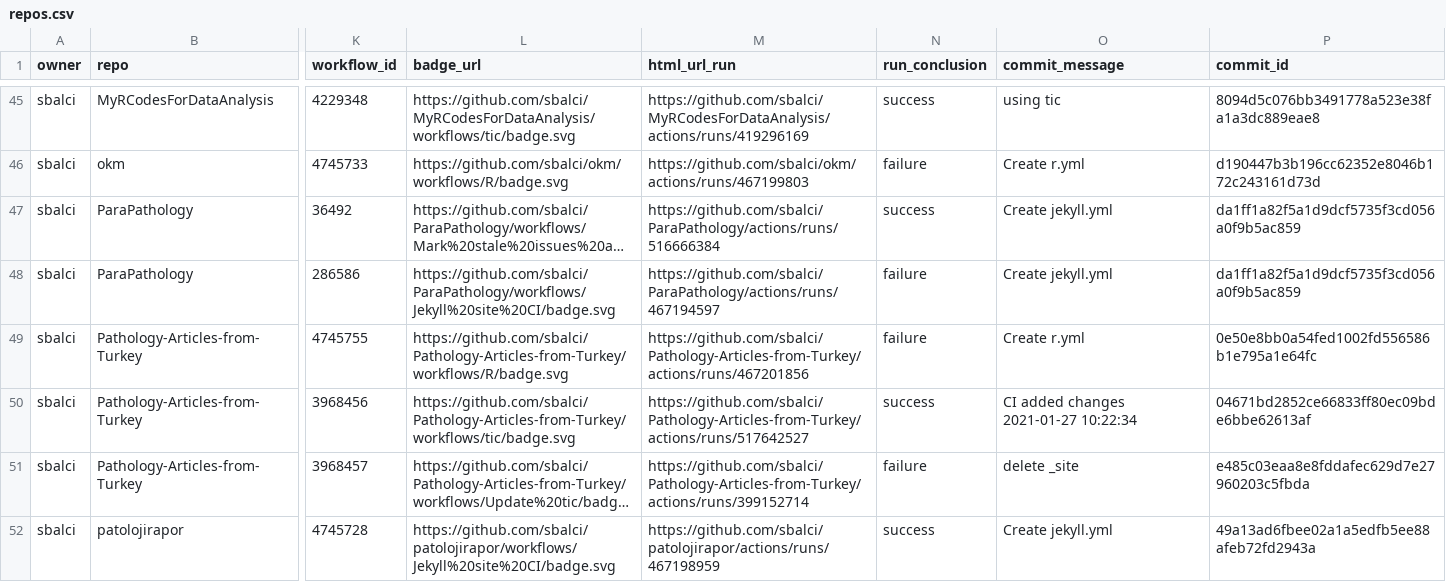
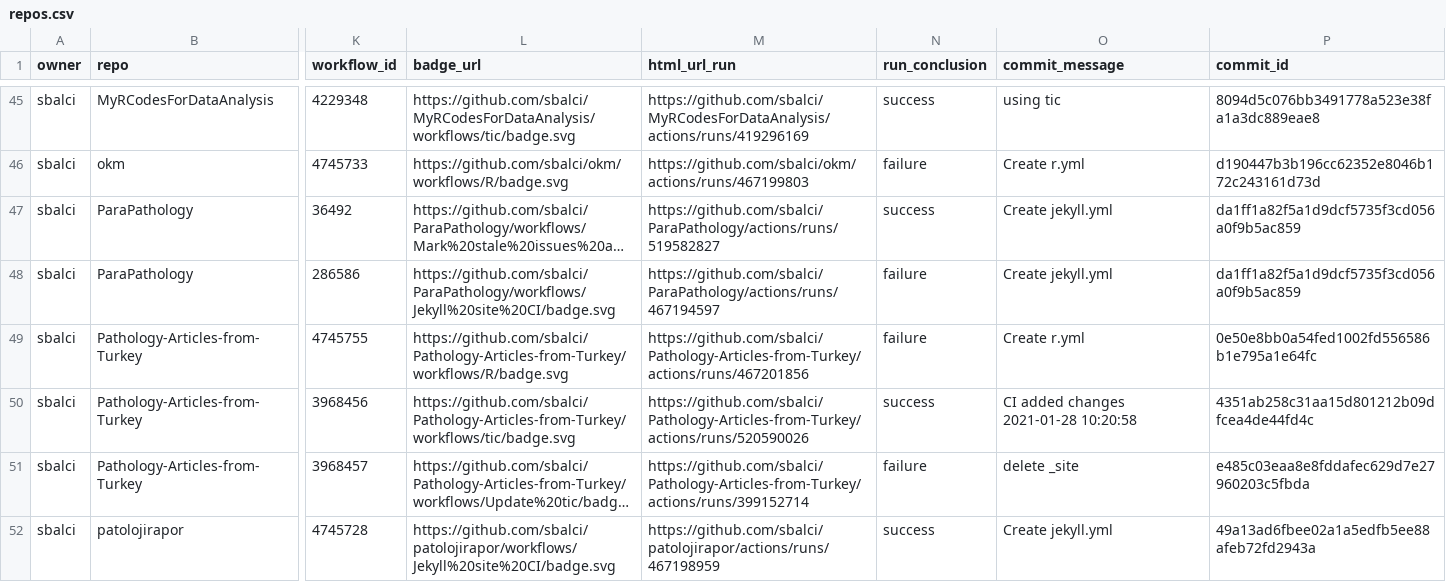
Before and after one commit to sbalci/status, a CSV file: repos.csv, drawn as a sheet; only a part is shown, gaps mark what is left out; long unchanged cells end in …; the diff covers the shown part only; the diff names each change by its address in the sheet, - before the commit and + after, or states it on an @@ line.

```diff
--- a/repos.csv
+++ b/repos.csv
-M47 (html_url_run): https://github.com/sbalci/ParaPathology/actions/runs/516666384
+M47 (html_url_run): https://github.com/sbalci/ParaPathology/actions/runs/519582827
-M50 (html_url_run): https://github.com/sbalci/Pathology-Articles-from-Turkey/actions/runs/517642527
+M50 (html_url_run): https://github.com/sbalci/Pathology-Articles-from-Turkey/actions/runs/520590026
-O50 (commit_message): CI added changes 2021-01-27 10:22:34
+O50 (commit_message): CI added changes 2021-01-28 10:20:58
-P50 (commit_id): 04671bd2852ce66833ff80ec09bde6bbe62613af
+P50 (commit_id): 4351ab258c31aa15d801212b09dfcea4de44fd4c
```
Also changed, not shown: 29 edited cells elsewhere in this file, 1 other file.
